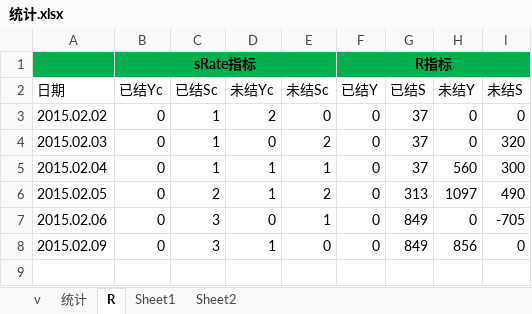
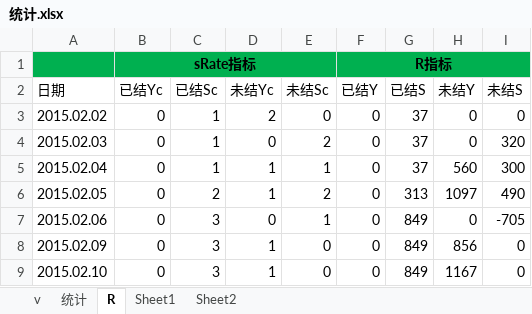
Before and after one commit to songqingchu/finance, an Excel workbook: src/main/resources/统计.xlsx, sheet R, drawn as a sheet; values as stored, in another font and other column widths than the file's, no borders; the diff names each change by its address in the sheet, - before the commit and + after, or states it on an @@ line.

```diff
--- a/src/main/resources/统计.xlsx (sheet R)
+++ b/src/main/resources/统计.xlsx (sheet R)
+row 9: 2015.02.10 | 0 | 3 | 1 | 0 | 0 | 849 | 1167 | 0
```
Also changed, not shown: 3 other files.
